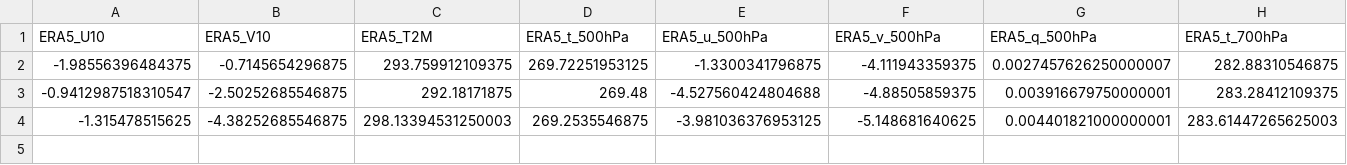
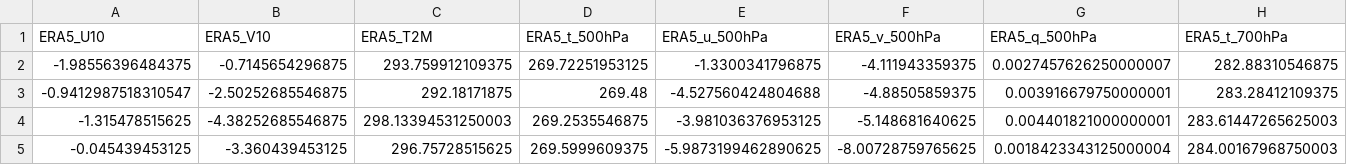
Before and after one commit to Aprameya05/SIH-Hyperlocal-Warning, a CSV file: data/gfs_realtime_43295.csv, drawn as a sheet; only a part is shown; rows hold the shown columns only; the diff names each change by its address in the sheet, - before the commit and + after, or states it on an @@ line.

```diff
--- a/data/gfs_realtime_43295.csv
+++ b/data/gfs_realtime_43295.csv
+row 5: -0.045439453125 | -3.360439453125 | 296.75728515625 | 269.5999609375 | -5.9873199462890625 | -8.00728759765625 | 0.0018423343125000004 | 284.00167968750003
```
Also changed, not shown: data/forecast_log.csv, data/upperair_realtime_43295.csv, 8 other files.
